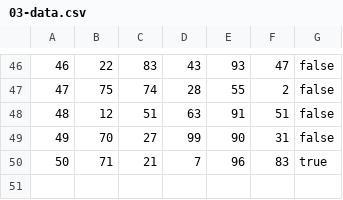
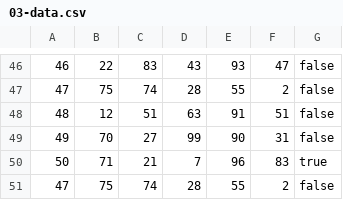
Before and after one commit to wlumb/fork-and-branch-practice, a CSV file: 03-data.csv, drawn as a sheet; only a part is shown, gaps mark what is left out; the diff names each change by its address in the sheet, - before the commit and + after, or states it on an @@ line.

Commit message:
Added data to line 51

```diff
--- a/03-data.csv
+++ b/03-data.csv
+row 51: 47 | 75 | 74 | 28 | 55 | 2 | false
```
